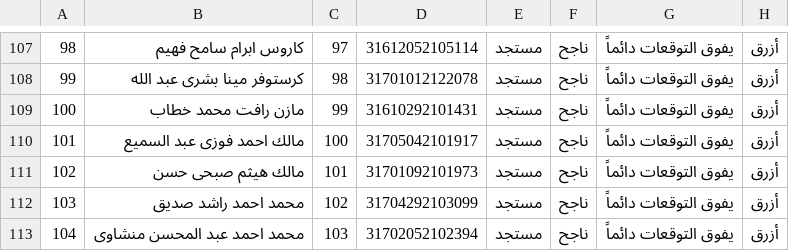
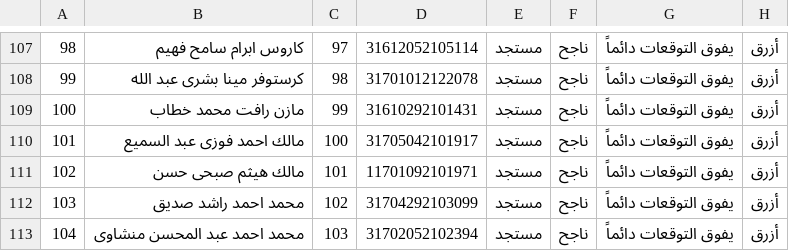
Before and after one commit to GawadHosni/GawadHosni.github.io, a CSV file: grade1.csv, drawn as a sheet; only a part is shown, gaps mark what is left out; the diff names each change by its address in the sheet, - before the commit and + after, or states it on an @@ line.

Commit message:
Update grade1.csv

```diff
--- a/grade1.csv
+++ b/grade1.csv
-D111: 31701092101973
+D111: 11701092101971
```
